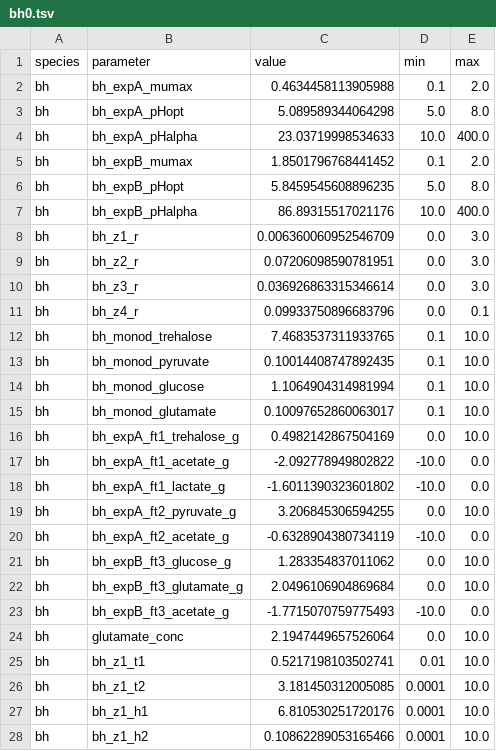
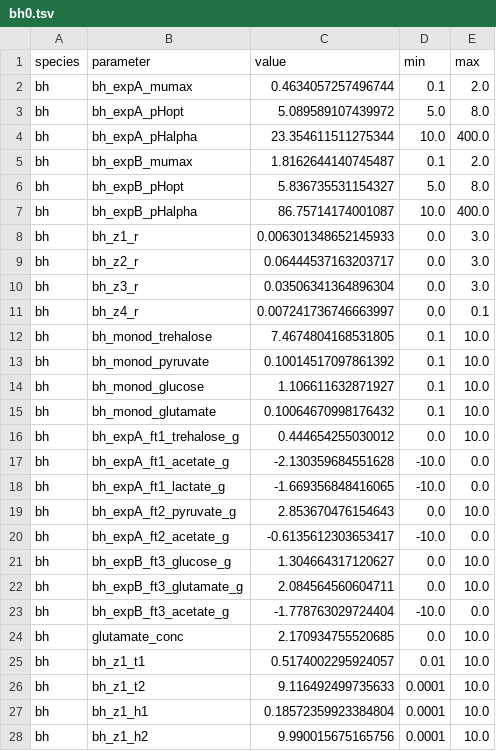
Before and after one commit to danielriosgarza/hungerGamesModel, a TSV file: files/params/bh0.tsv, drawn as a sheet; only a part is shown; the diff covers the shown part only.

```diff
--- a/files/params/bh0.tsv
+++ b/files/params/bh0.tsv
@@ -1,28 +1,28 @@
 species	parameter	value	min	max
-bh	bh_expA_mumax	0.4634458113905988	0.1	2.0
-bh	bh_expA_pHopt	5.089589344064298	5.0	8.0
-bh	bh_expA_pHalpha	23.03719998534633	10.0	400.0
-bh	bh_expB_mumax	1.8501796768441452	0.1	2.0
-bh	bh_expB_pHopt	5.8459545608896235	5.0	8.0
-bh	bh_expB_pHalpha	86.89315517021176	10.0	400.0
-bh	bh_z1_r	0.006360060952546709	0.0	3.0
-bh	bh_z2_r	0.07206098590781951	0.0	3.0
-bh	bh_z3_r	0.036926863315346614	0.0	3.0
-bh	bh_z4_r	0.09933750896683796	0.0	0.1
-bh	bh_monod_trehalose	7.4683537311933765	0.1	10.0
-bh	bh_monod_pyruvate	0.10014408747892435	0.1	10.0
-bh	bh_monod_glucose	1.1064904314981994	0.1	10.0
-bh	bh_monod_glutamate	0.10097652860063017	0.1	10.0
-bh	bh_expA_ft1_trehalose_g	0.4982142867504169	0.0	10.0
-bh	bh_expA_ft1_acetate_g	-2.092778949802822	-10.0	0.0
-bh	bh_expA_ft1_lactate_g	-1.6011390323601802	-10.0	0.0
-bh	bh_expA_ft2_pyruvate_g	3.206845306594255	0.0	10.0
-bh	bh_expA_ft2_acetate_g	-0.6328904380734119	-10.0	0.0
-bh	bh_expB_ft3_glucose_g	1.283354837011062	0.0	10.0
-bh	bh_expB_ft3_glutamate_g	2.0496106904869684	0.0	10.0
-bh	bh_expB_ft3_acetate_g	-1.7715070759775493	-10.0	0.0
-bh	glutamate_conc	2.1947449657526064	0.0	10.0
-bh	bh_z1_t1	0.5217198103502741	0.01	10.0
-bh	bh_z1_t2	3.181450312005085	0.0001	10.0
-bh	bh_z1_h1	6.810530251720176	0.0001	10.0
-bh	bh_z1_h2	0.10862289053165466	0.0001	10.0
+bh	bh_expA_mumax	0.4634057257496744	0.1	2.0
+bh	bh_expA_pHopt	5.089589107439972	5.0	8.0
+bh	bh_expA_pHalpha	23.354611511275344	10.0	400.0
+bh	bh_expB_mumax	1.8162644140745487	0.1	2.0
+bh	bh_expB_pHopt	5.836735531154327	5.0	8.0
+bh	bh_expB_pHalpha	86.75714174001087	10.0	400.0
+bh	bh_z1_r	0.006301348652145933	0.0	3.0
+bh	bh_z2_r	0.06444537163203717	0.0	3.0
+bh	bh_z3_r	0.03506341364896304	0.0	3.0
+bh	bh_z4_r	0.007241736746663997	0.0	0.1
+bh	bh_monod_trehalose	7.4674804168531805	0.1	10.0
+bh	bh_monod_pyruvate	0.10014517097861392	0.1	10.0
+bh	bh_monod_glucose	1.106611632871927	0.1	10.0
+bh	bh_monod_glutamate	0.10064670998176432	0.1	10.0
+bh	bh_expA_ft1_trehalose_g	0.444654255030012	0.0	10.0
+bh	bh_expA_ft1_acetate_g	-2.130359684551628	-10.0	0.0
+bh	bh_expA_ft1_lactate_g	-1.669356848416065	-10.0	0.0
+bh	bh_expA_ft2_pyruvate_g	2.853670476154643	0.0	10.0
+bh	bh_expA_ft2_acetate_g	-0.6135612303653417	-10.0	0.0
+bh	bh_expB_ft3_glucose_g	1.304664317120627	0.0	10.0
+bh	bh_expB_ft3_glutamate_g	2.084564560604711	0.0	10.0
+bh	bh_expB_ft3_acetate_g	-1.778763029724404	-10.0	0.0
+bh	glutamate_conc	2.170934755520685	0.0	10.0
+bh	bh_z1_t1	0.5174002295924057	0.01	10.0
+bh	bh_z1_t2	9.116492499735633	0.0001	10.0
+bh	bh_z1_h1	0.18572359923384804	0.0001	10.0
+bh	bh_z1_h2	9.990015675165756	0.0001	10.0
```
Also changed, not shown: 2 edited cells elsewhere in this file, 3 other files.
